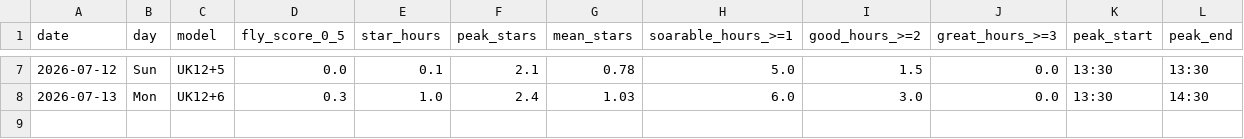
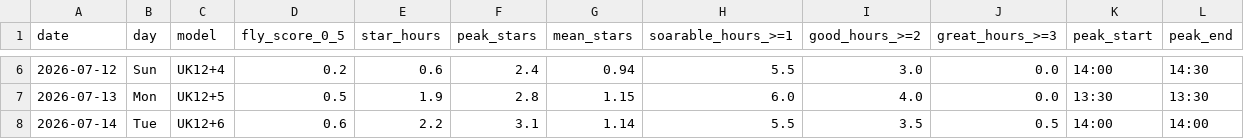
Before and after one commit to kitebuggy/rasp-cambridge, a CSV file: public/charts/summary.csv, drawn as a sheet; only a part is shown, gaps mark what is left out; the diff covers the shown part only.

```diff
--- a/public/charts/summary.csv
+++ b/public/charts/summary.csv
@@ -7,2 +6,3 @@ date,day,model,fly_score_0_5,star_hours,peak_stars,mean_stars,soarable_hours_>=1
-2026-07-12,Sun,UK12+5,0.0,0.1,2.1,0.78,5.0,1.5,0.0,13:30,13:30
-2026-07-13,Mon,UK12+6,0.3,1.0,2.4,1.03,6.0,3.0,0.0,13:30,14:30
+2026-07-12,Sun,UK12+4,0.2,0.6,2.4,0.94,5.5,3.0,0.0,14:00,14:30
+2026-07-13,Mon,UK12+5,0.5,1.9,2.8,1.15,6.0,4.0,0.0,13:30,13:30
+2026-07-14,Tue,UK12+6,0.6,2.2,3.1,1.14,5.5,3.5,0.5,14:00,14:00
```
Also changed, not shown: 1 removed row and 30 edited cells elsewhere in this file, public/charts/halfhour.csv.
